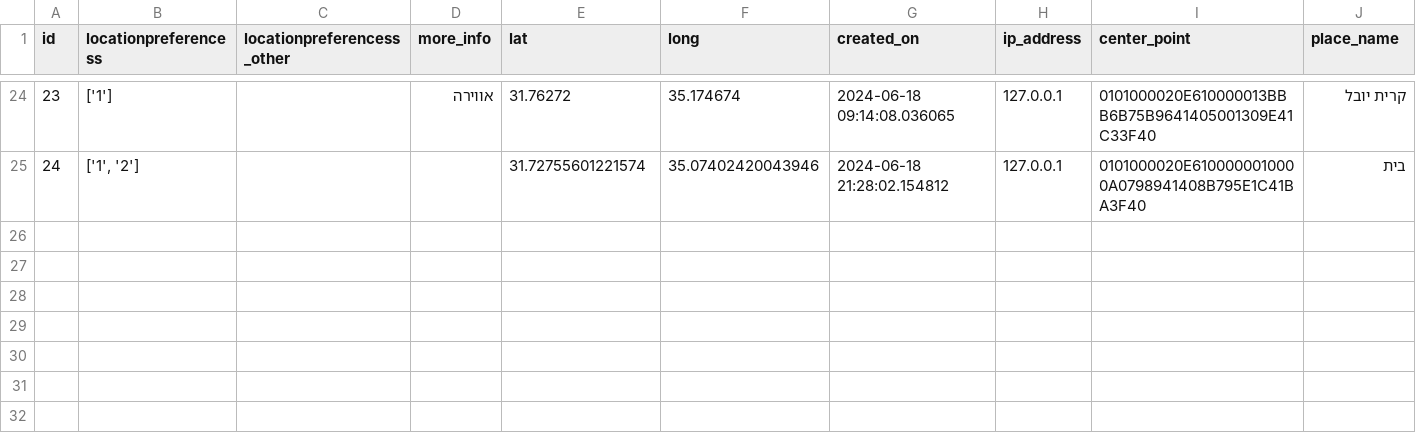
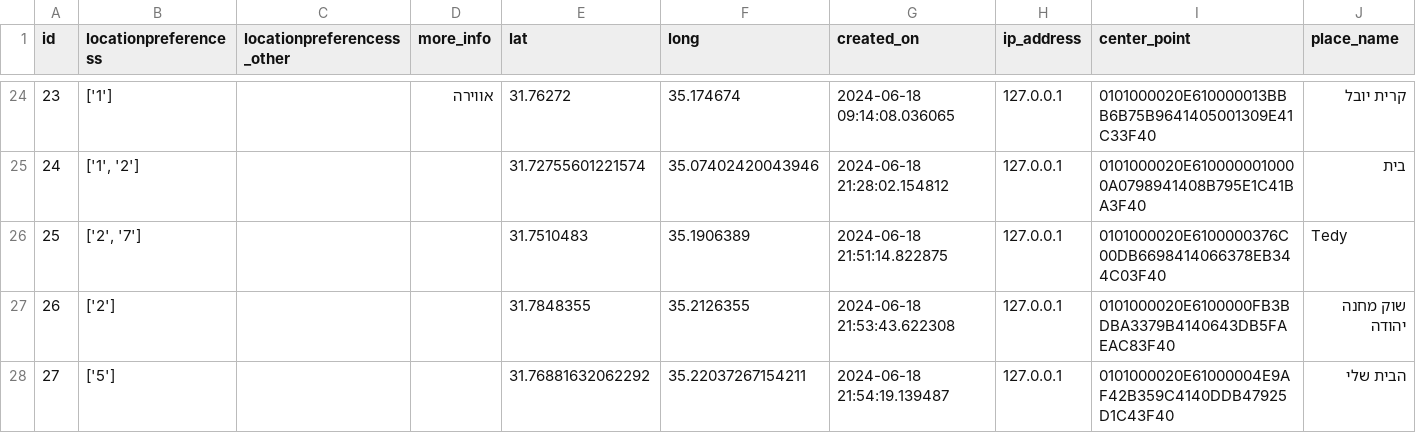
Before and after one commit to eyalc89/JRPreservation, a CSV file: Non_Resident.csv, drawn as a sheet; only a part is shown, gaps mark what is left out.

Commit message:
Add CSV file

```diff
--- a/Non_Resident.csv
+++ b/Non_Resident.csv
@@ -25 +25,4 @@ id,locationpreferencess,locationpreferencess_other,more_info,lat,long,created_on
 24,"['1', '2']",,,31.72755601221574,35.07402420043946,2024-06-18 21:28:02.154812,127.0.0.1,0101000020E6100000010000A0798941408B795E1C41BA3F40,בית
+25,"['2', '7']",,,31.7510483,35.1906389,2024-06-18 21:51:14.822875,127.0.0.1,0101000020E6100000376C00DB6698414066378EB344C03F40,Tedy
+26,['2'],,,31.7848355,35.2126355,2024-06-18 21:53:43.622308,127.0.0.1,0101000020E6100000FB3BDBA3379B4140643DB5FAEAC83F40,שוק מחנה יהודה
+27,['5'],,,31.76881632062292,35.22037267154211,2024-06-18 21:54:19.139487,127.0.0.1,0101000020E61000004E9AF42B359C4140DDB47925D1C43F40,הבית שלי
```
